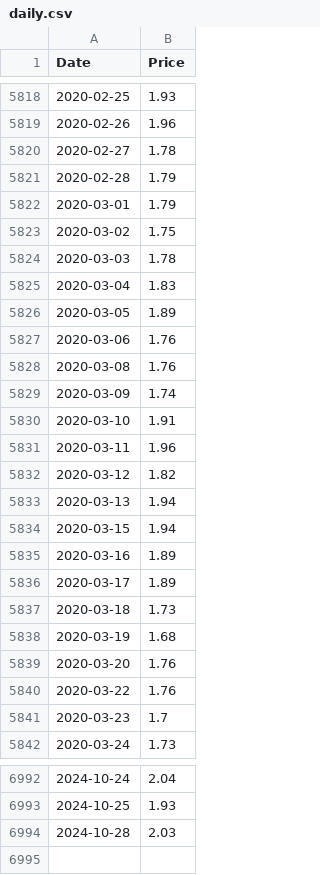
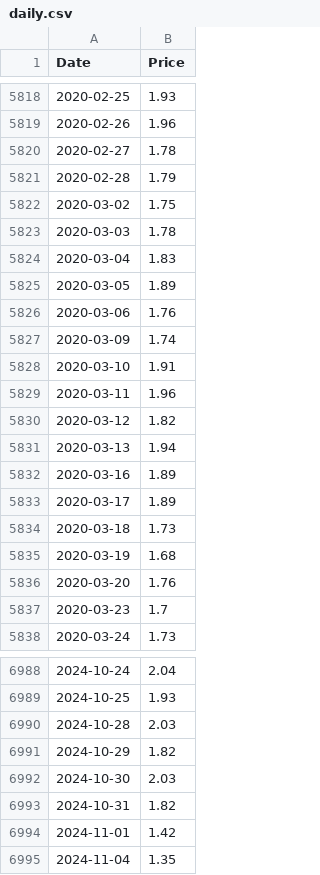
Before and after one commit to datasets/natural-gas, a CSV file: data/daily.csv, drawn as a sheet; only a part is shown, gaps mark what is left out; the diff covers the shown part only.

```diff
--- a/data/daily.csv
+++ b/data/daily.csv
@@ -5821,3 +5821,2 @@ Date,Price
 2020-02-28,1.79
-2020-03-01,1.79
 2020-03-02,1.75
@@ -5827,3 +5826,2 @@ Date,Price
 2020-03-06,1.76
-2020-03-08,1.76
 2020-03-09,1.74
@@ -5833,3 +5831,2 @@ Date,Price
 2020-03-13,1.94
-2020-03-15,1.94
 2020-03-16,1.89
@@ -5839,3 +5836,2 @@ Date,Price
 2020-03-20,1.76
-2020-03-22,1.76
 2020-03-23,1.7
@@ -6994 +6990,6 @@ Date,Price
 2024-10-28,2.03
+2024-10-29,1.82
+2024-10-30,2.03
+2024-10-31,1.82
+2024-11-01,1.42
+2024-11-04,1.35
```
Also changed, not shown: 2 added rows and 2 removed rows elsewhere in this file, data/monthly.csv, 2 other files.
